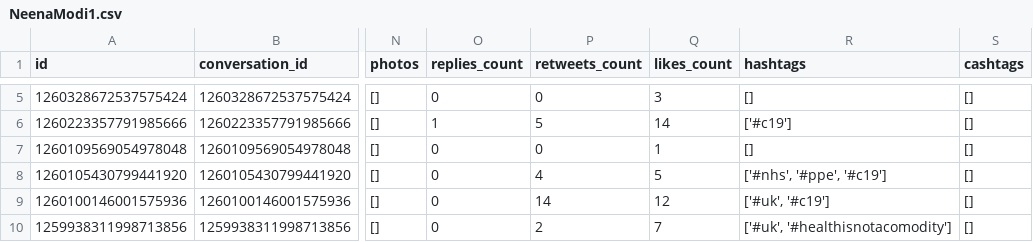
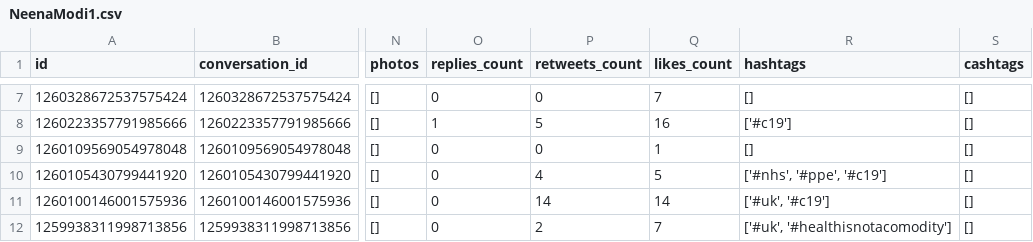
Before and after one commit to darwin403/tweets-scraper, a CSV file: tweets/NeenaModi1.csv, drawn as a sheet; only a part is shown, gaps mark what is left out; addresses are those after the commit; the diff covers the shown part only; the diff names each change by its address in the sheet, - before the commit and + after, or states it on an @@ line.

```diff
--- a/tweets/NeenaModi1.csv
+++ b/tweets/NeenaModi1.csv
-Q7 (likes_count): 3
+Q7 (likes_count): 7
-Q8 (likes_count): 14
+Q8 (likes_count): 16
-Q11 (likes_count): 12
+Q11 (likes_count): 14
```
Also changed, not shown: 2 added rows and 7 edited cells elsewhere in this file, tweets/ModiFansClub.csv, tweets/ModiforNewIndia.csv, 11 other files.
